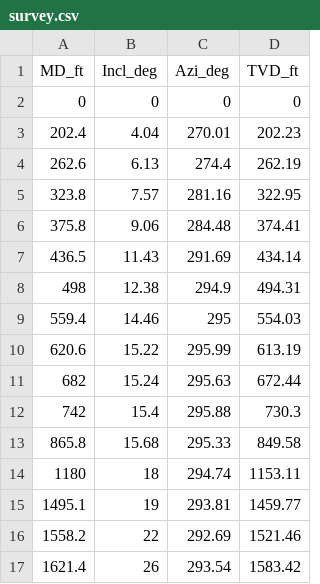
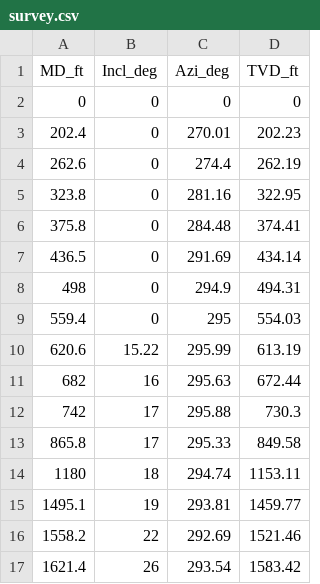
Before and after one commit to DonRio106/TnD_model_test, a CSV file: survey.csv, drawn as a sheet; only a part is shown.

Commit message:
Add files via upload

```diff
--- a/survey.csv
+++ b/survey.csv
@@ -2,13 +2,13 @@ MD_ft,Incl_deg,Azi_deg,TVD_ft
 0,0,0,0
-202.4,4.04,270.01,202.23
-262.6,6.13,274.4,262.19
-323.8,7.57,281.16,322.95
-375.8,9.06,284.48,374.41
-436.5,11.43,291.69,434.14
-498,12.38,294.9,494.31
-559.4,14.46,295,554.03
+202.4,0,270.01,202.23
+262.6,0,274.4,262.19
+323.8,0,281.16,322.95
+375.8,0,284.48,374.41
+436.5,0,291.69,434.14
+498,0,294.9,494.31
+559.4,0,295,554.03
 620.6,15.22,295.99,613.19
-682,15.24,295.63,672.44
-742,15.4,295.88,730.3
-865.8,15.68,295.33,849.58
+682,16,295.63,672.44
+742,17,295.88,730.3
+865.8,17,295.33,849.58
 1180,18,294.74,1153.11
```
